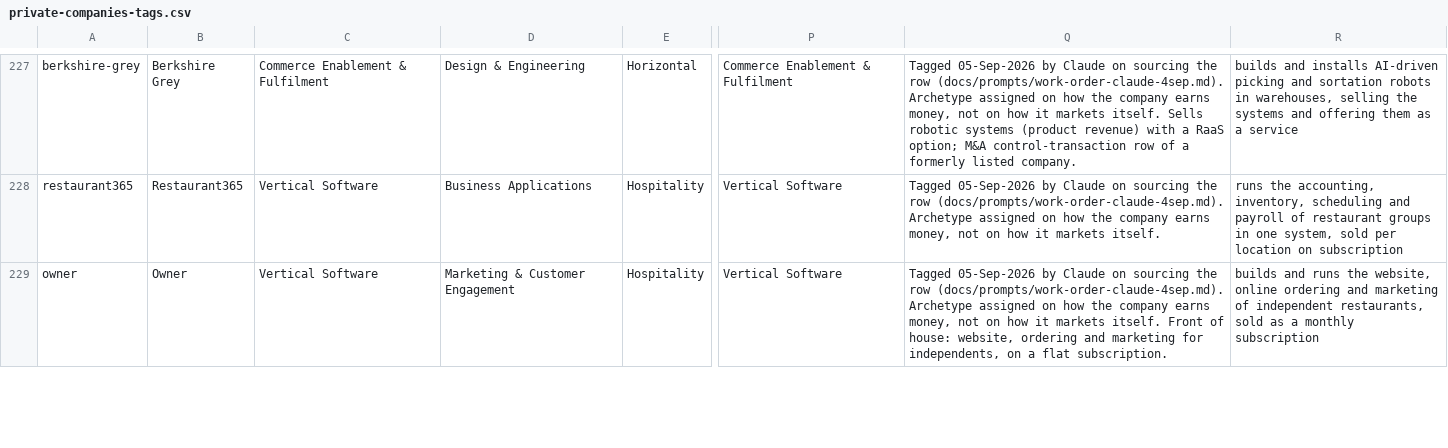
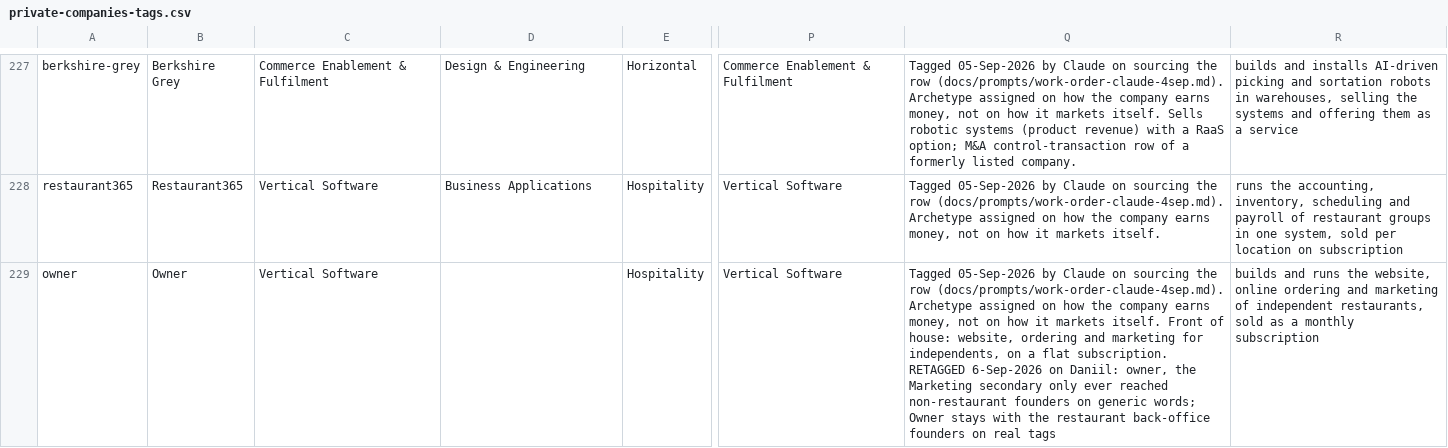
Before and after one commit to DaniilRybak-code/fairway-valuation, a CSV file: data/private-companies-tags.csv, drawn as a sheet; only a part is shown, gaps mark what is left out; the diff covers the shown part only; the diff names each change by its address in the sheet, - before the commit and + after, or states it on an @@ line.

```diff
--- a/data/private-companies-tags.csv
+++ b/data/private-companies-tags.csv
-D229: Marketing & Customer Engagement
+D229: (empty)
-Q229: …flat subscription.
+Q229: …flat subscription. RETAGGED 6-Sep-2026 on Daniil: owner, the Marketing secondary only ever reached non-restaurant founders on generic words; Owner stays with the restaurant back-office founders on real tags
```
Also changed, not shown: 3 edited cells elsewhere in this file, data/peers-software-tags.csv, 15 other files.
